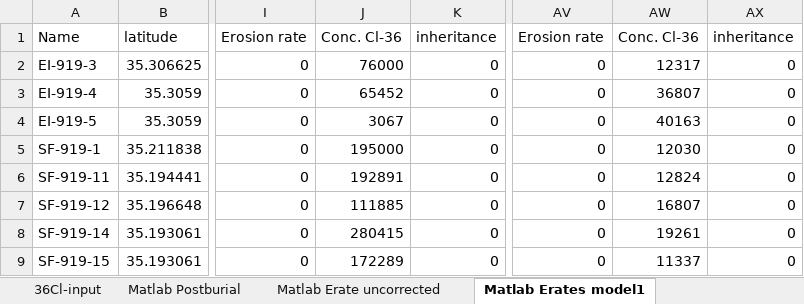
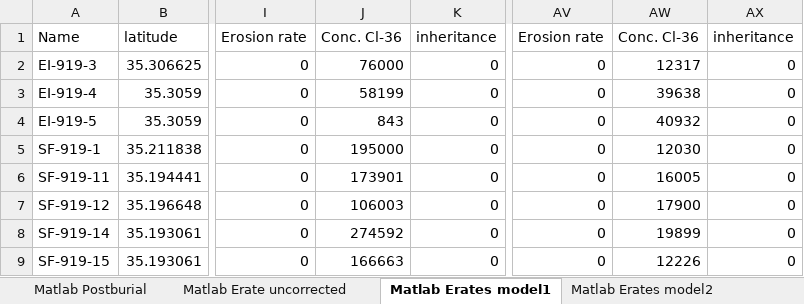
Before and after one commit to Richard-Ott/PostPro, an Excel workbook: InputData/36Cl_data_CRONUS.xlsx, sheet Matlab Erates model1, drawn as a sheet; only a part is shown, gaps mark what is left out; values as stored, in another font and other column widths than the file's, no borders; the diff names each change by its address in the sheet, - before the commit and + after, or states it on an @@ line.

Commit message:
updated readme, cleaned up minor things in example sciprt, updated excel sheet data

```diff
--- a/InputData/36Cl_data_CRONUS.xlsx (sheet Matlab Erates model1)
+++ b/InputData/36Cl_data_CRONUS.xlsx (sheet Matlab Erates model1)
-sheet tab: 36Cl-input
-J3: 65452
+J3: 58199
-AW3: 36807
+AW3: 39638
-J4: 3067
+J4: 843
-AW4: 40163
+AW4: 40932
-J6: 192891
+J6: 173901
-AW6: 12824
+AW6: 16005
-J7: 111885
+J7: 106003
-AW7: 16807
+AW7: 17900
-J8: 280415
+J8: 274592
-AW8: 19261
+AW8: 19899
-J9: 172289
+J9: 166663
-AW9: 11337
+AW9: 12226
```
Also changed, not shown: sheet Matlab Erates model2, sheet Matlab Postburial, InputData/10Be_data_CRONUS.xlsx, InputData/Burialmodels.xlsx, 6 other files.
